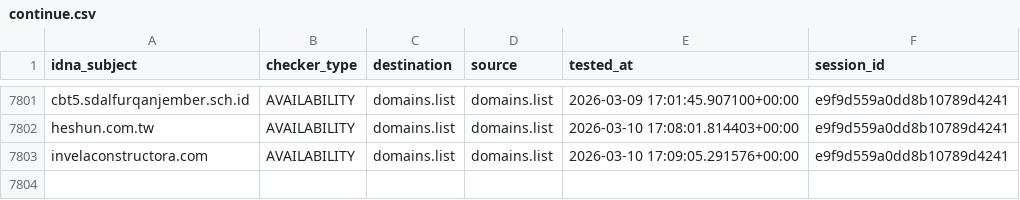
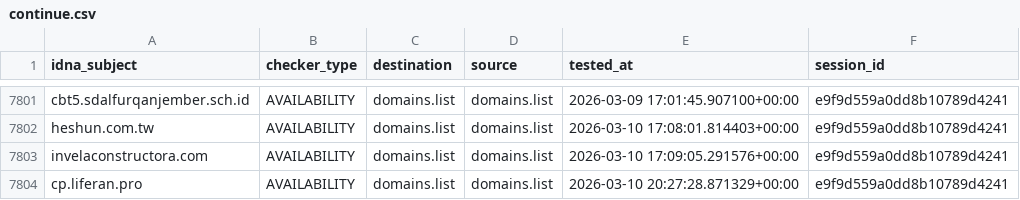
Before and after one commit to Ultimate-Hosts-Blacklist/someonewhocares.org, a CSV file: output/domains.list/continue.csv, drawn as a sheet; only a part is shown, gaps mark what is left out.

```diff
--- a/output/domains.list/continue.csv
+++ b/output/domains.list/continue.csv
@@ -7803 +7803,2 @@ heshun.com.tw,AVAILABILITY,domains.list,domains.list,2026-03-10 17:08:01.814403+
 invelaconstructora.com,AVAILABILITY,domains.list,domains.list,2026-03-10 17:09:05.291576+00:00,e9f9d559a0dd8b10789d4241
+cp.liferan.pro,AVAILABILITY,domains.list,domains.list,2026-03-10 20:27:28.871329+00:00,e9f9d559a0dd8b10789d4241
```
Also changed, not shown: 7 other files.
